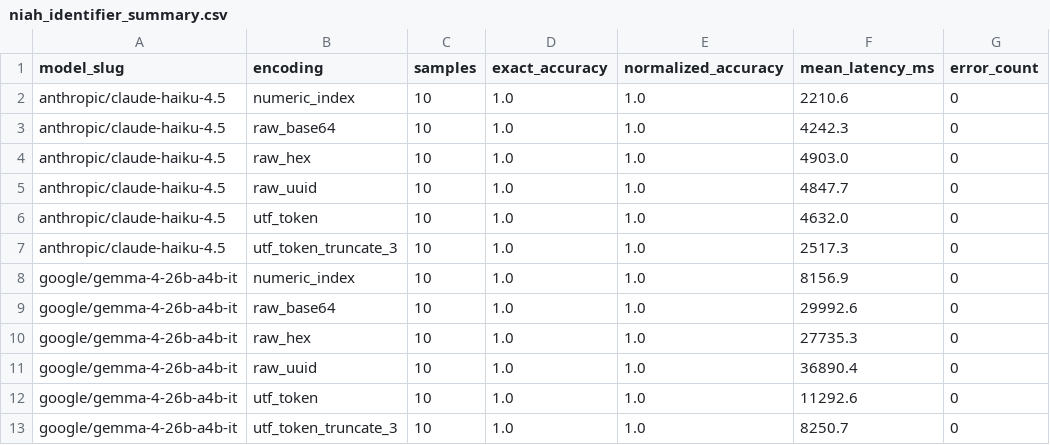
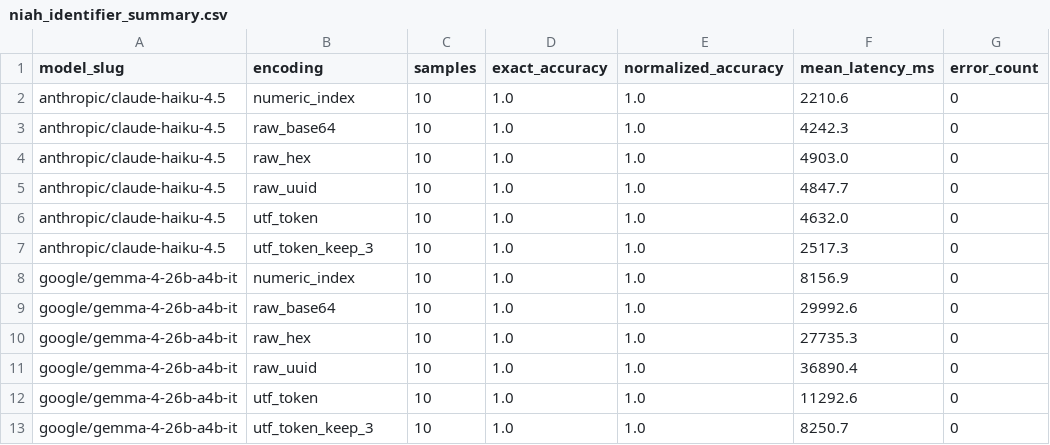
Before and after one commit to japlete/utf-token, a CSV file: docs/assets/benchmarks/niah_identifier_summary.csv, drawn as a sheet.

```diff
--- a/docs/assets/benchmarks/niah_identifier_summary.csv
+++ b/docs/assets/benchmarks/niah_identifier_summary.csv
@@ -6,3 +6,3 @@ anthropic/claude-haiku-4.5,raw_uuid,10,1.0,1.0,4847.7,0
 anthropic/claude-haiku-4.5,utf_token,10,1.0,1.0,4632.0,0
-anthropic/claude-haiku-4.5,utf_token_truncate_3,10,1.0,1.0,2517.3,0
+anthropic/claude-haiku-4.5,utf_token_keep_3,10,1.0,1.0,2517.3,0
 google/gemma-4-26b-a4b-it,numeric_index,10,1.0,1.0,8156.9,0
@@ -12,2 +12,2 @@ google/gemma-4-26b-a4b-it,raw_uuid,10,1.0,1.0,36890.4,0
 google/gemma-4-26b-a4b-it,utf_token,10,1.0,1.0,11292.6,0
-google/gemma-4-26b-a4b-it,utf_token_truncate_3,10,1.0,1.0,8250.7,0
+google/gemma-4-26b-a4b-it,utf_token_keep_3,10,1.0,1.0,8250.7,0
```
Also changed, not shown: 9 other files.
